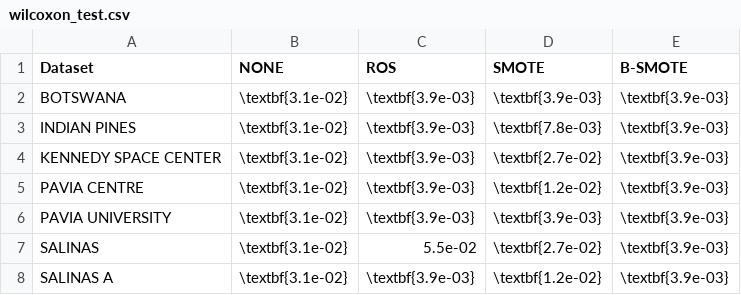
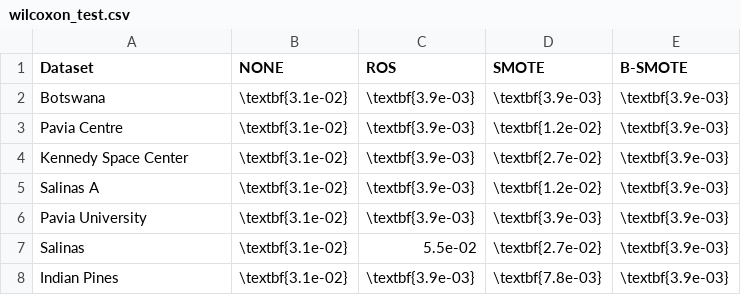
Before and after one commit to joaopfonseca/ml-research, a CSV file: publications/kmeans-smote/analysis/wilcoxon_test.csv, drawn as a sheet.

```diff
--- a/publications/kmeans-smote/analysis/wilcoxon_test.csv
+++ b/publications/kmeans-smote/analysis/wilcoxon_test.csv
@@ -1,8 +1,8 @@
 Dataset,NONE,ROS,SMOTE,B-SMOTE
-BOTSWANA,\textbf{3.1e-02},\textbf{3.9e-03},\textbf{3.9e-03},\textbf{3.9e-03}
-INDIAN PINES,\textbf{3.1e-02},\textbf{3.9e-03},\textbf{7.8e-03},\textbf{3.9e-03}
-KENNEDY SPACE CENTER,\textbf{3.1e-02},\textbf{3.9e-03},\textbf{2.7e-02},\textbf{3.9e-03}
-PAVIA CENTRE,\textbf{3.1e-02},\textbf{3.9e-03},\textbf{1.2e-02},\textbf{3.9e-03}
-PAVIA UNIVERSITY,\textbf{3.1e-02},\textbf{3.9e-03},\textbf{3.9e-03},\textbf{3.9e-03}
-SALINAS,\textbf{3.1e-02},5.5e-02,\textbf{2.7e-02},\textbf{3.9e-03}
-SALINAS A,\textbf{3.1e-02},\textbf{3.9e-03},\textbf{1.2e-02},\textbf{3.9e-03}
+Botswana,\textbf{3.1e-02},\textbf{3.9e-03},\textbf{3.9e-03},\textbf{3.9e-03}
+Pavia Centre,\textbf{3.1e-02},\textbf{3.9e-03},\textbf{1.2e-02},\textbf{3.9e-03}
+Kennedy Space Center,\textbf{3.1e-02},\textbf{3.9e-03},\textbf{2.7e-02},\textbf{3.9e-03}
+Salinas A,\textbf{3.1e-02},\textbf{3.9e-03},\textbf{1.2e-02},\textbf{3.9e-03}
+Pavia University,\textbf{3.1e-02},\textbf{3.9e-03},\textbf{3.9e-03},\textbf{3.9e-03}
+Salinas,\textbf{3.1e-02},5.5e-02,\textbf{2.7e-02},\textbf{3.9e-03}
+Indian Pines,\textbf{3.1e-02},\textbf{3.9e-03},\textbf{7.8e-03},\textbf{3.9e-03}
```
Also changed, not shown: publications/kmeans-smote/analysis/wide_optimal.csv, 5 other files.
